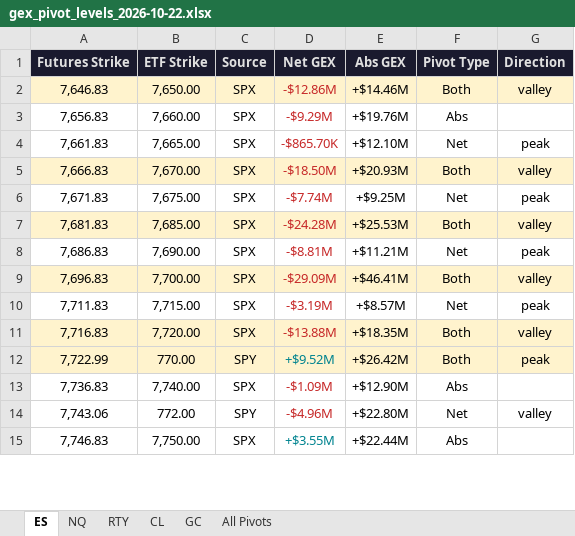
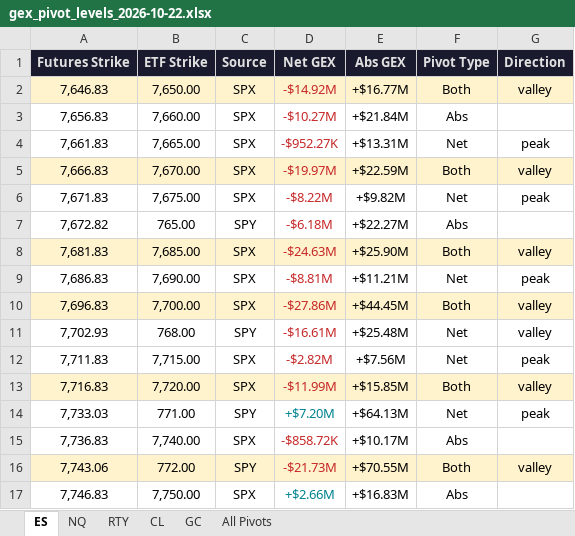
Before and after one commit to samidor/futures-levels, an Excel workbook: gex_pivot_levels_2026-10-22.xlsx, sheet ES, drawn as a sheet; only a part is shown; values as stored, in another font and other column widths than the file's, no borders; removed rows and columns are numbered as before the commit, all else as after; the diff covers the shown part only; the diff names each change by its address in the sheet, - before the commit and + after, or states it on an @@ line.

```diff
--- a/gex_pivot_levels_2026-10-22.xlsx (sheet ES)
+++ b/gex_pivot_levels_2026-10-22.xlsx (sheet ES)
-D2 (Net GEX): -$12.86M
+D2 (Net GEX): -$14.92M
-E2 (Abs GEX): +$14.46M
+E2 (Abs GEX): +$16.77M
-D3 (Net GEX): -$9.29M
+D3 (Net GEX): -$10.27M
-E3 (Abs GEX): +$19.76M
+E3 (Abs GEX): +$21.84M
-D4 (Net GEX): -$865.70K
+D4 (Net GEX): -$952.27K
-E4 (Abs GEX): +$12.10M
+E4 (Abs GEX): +$13.31M
-D5 (Net GEX): -$18.50M
+D5 (Net GEX): -$19.97M
-E5 (Abs GEX): +$20.93M
+E5 (Abs GEX): +$22.59M
-D6 (Net GEX): -$7.74M
+D6 (Net GEX): -$8.22M
-E6 (Abs GEX): +$9.25M
+E6 (Abs GEX): +$9.82M
+row 7: 7,672.82 | 765.00 | SPY | -$6.18M | +$22.27M | Abs
-D8 (Net GEX): -$24.28M
+D8 (Net GEX): -$24.63M
-E8 (Abs GEX): +$25.53M
+E8 (Abs GEX): +$25.90M
-D10 (Net GEX): -$29.09M
+D10 (Net GEX): -$27.86M
-E10 (Abs GEX): +$46.41M
+E10 (Abs GEX): +$44.45M
+row 11: 7,702.93 | 768.00 | SPY | -$16.61M | +$25.48M | Net | valley
-D12 (Net GEX): -$3.19M
+D12 (Net GEX): -$2.82M
-E12 (Abs GEX): +$8.57M
+E12 (Abs GEX): +$7.56M
-D13 (Net GEX): -$13.88M
+D13 (Net GEX): -$11.99M
-E13 (Abs GEX): +$18.35M
+E13 (Abs GEX): +$15.85M
-row 12: 7,722.99 | 770.00 | SPY | +$9.52M | +$26.42M | Both | peak
+row 14: 7,733.03 | 771.00 | SPY | +$7.20M | +$64.13M | Net | peak
-D15 (Net GEX): -$1.09M
+D15 (Net GEX): -$858.72K
-E15 (Abs GEX): +$12.90M
+E15 (Abs GEX): +$10.17M
-A16:G16 fill: none
+A16:G16 fill: #FFF3CD
-D16 (Net GEX): -$4.96M
+D16 (Net GEX): -$21.73M
-E16 (Abs GEX): +$22.80M
+E16 (Abs GEX): +$70.55M
-F16 (Pivot Type): Net
+F16 (Pivot Type): Both
-D17 (Net GEX): +$3.55M
+D17 (Net GEX): +$2.66M
-E17 (Abs GEX): +$22.44M
+E17 (Abs GEX): +$16.83M
```
Also changed, not shown: 4 removed rows, 8 edited cells and cell formats elsewhere in this sheet, sheet All Pivots, 22 other files.
